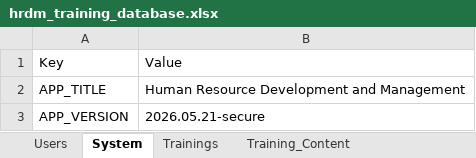
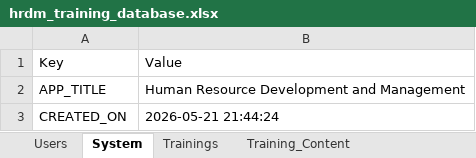
Before and after one commit to usama274/gdp-dashboard, an Excel workbook: hrdm_training_database.xlsx, sheet System, drawn as a sheet; values as stored, in another font and other column widths than the file's, no borders; removed rows and columns are numbered as before the commit, all else as after; the diff names each change by its address in the sheet, - before the commit and + after, or states it on an @@ line.

```diff
--- a/hrdm_training_database.xlsx (sheet System)
+++ b/hrdm_training_database.xlsx (sheet System)
-row 3: APP_VERSION | 2026.05.21-secure
+row 3: CREATED_ON | 2026-05-21 21:44:24
```
Also changed, not shown: sheet Activity_Log, sheet Training_Records, sheet Users, sheet Trainings, sheet Dashboard, classification_society_training_platform.xlsx, 4 other files.
